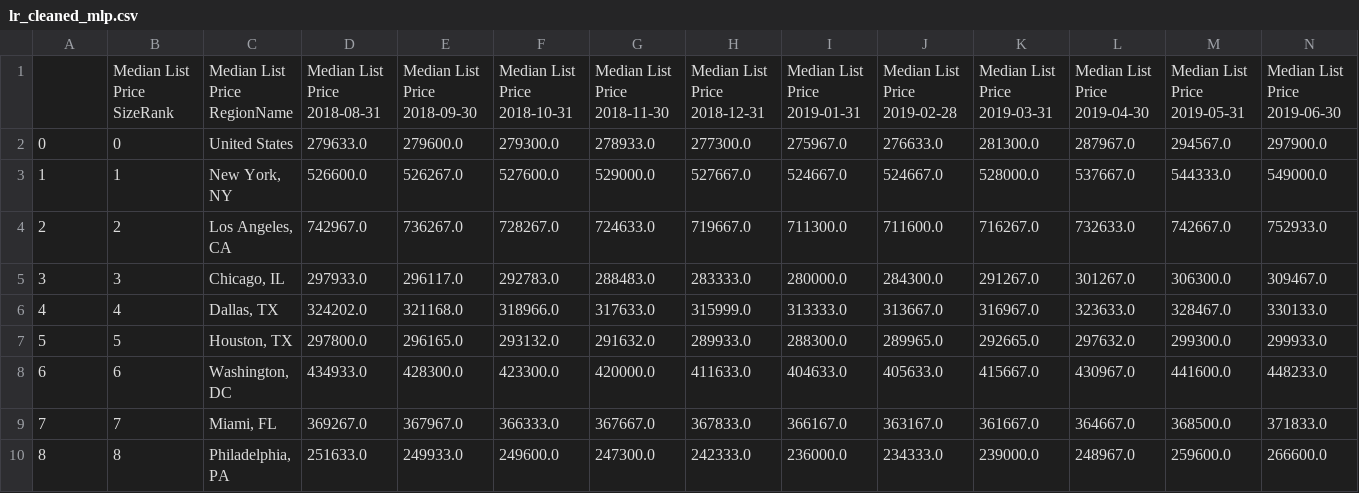
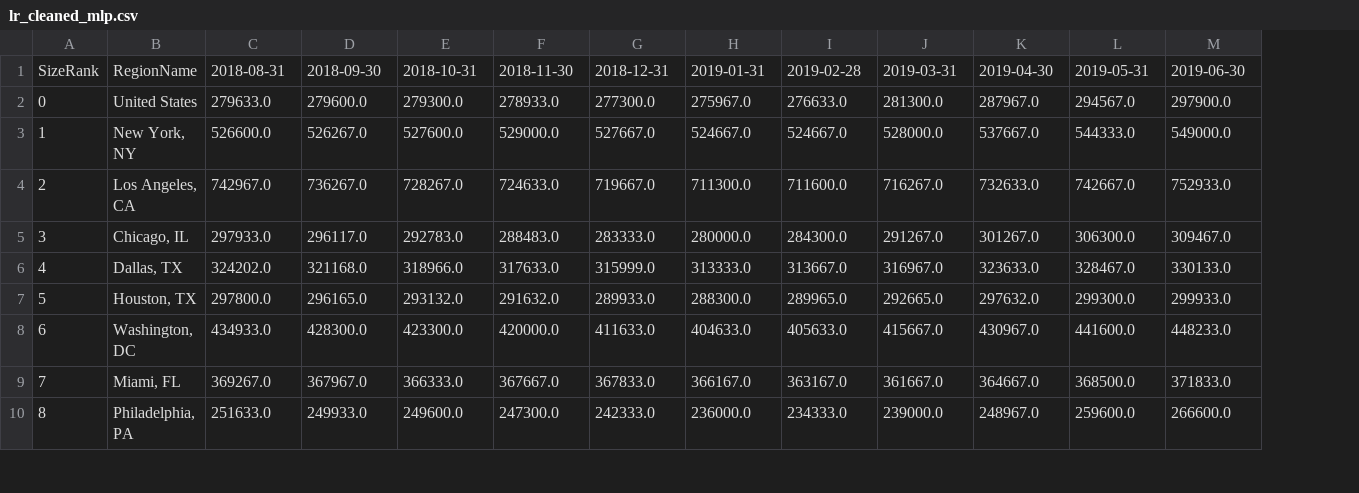
Before and after one commit to ceramicbull/Project-1-Repo, a CSV file: leighas_analysis/Output Data/lr_cleaned_mlp.csv, drawn as a sheet; only a part is shown; removed rows and columns are numbered as before the commit, all else as after; rows hold the shown columns only; the diff names each change by its address in the sheet, - before the commit and + after, or states it on an @@ line.

Commit message:
Final cleaned data and updated personal notebook

```diff
--- a/leighas_analysis/Output Data/lr_cleaned_mlp.csv
+++ b/leighas_analysis/Output Data/lr_cleaned_mlp.csv
-column B, rows 2-10: 0 | 1 | 2 | 3 | 4 | 5 | 6 | 7 | 8
-row 1:  | Median List Price SizeRank | Median List Price RegionName | Median List Price 2018-08-31 | Median List Price 2018-09-30 | Median List Price 2018-10-31 | Median List Price 2018-11-30 | Median List Price 2018-12-31 | Median List Price 2019-01-31 | Median List Price 2019-02-28 | Median List Price 2019-03-31 | Median List Price 2019-04-30 | Median List Price 2019-05-31 | Median List Price 2019-06-30
+row 1: SizeRank | RegionName | 2018-08-31 | 2018-09-30 | 2018-10-31 | 2018-11-30 | 2018-12-31 | 2019-01-31 | 2019-02-28 | 2019-03-31 | 2019-04-30 | 2019-05-31 | 2019-06-30
```
Also changed, not shown: 1 other file.
